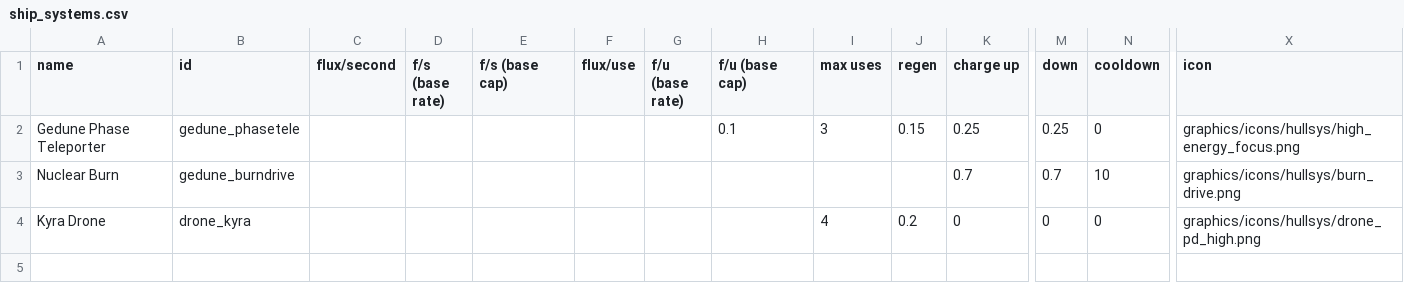
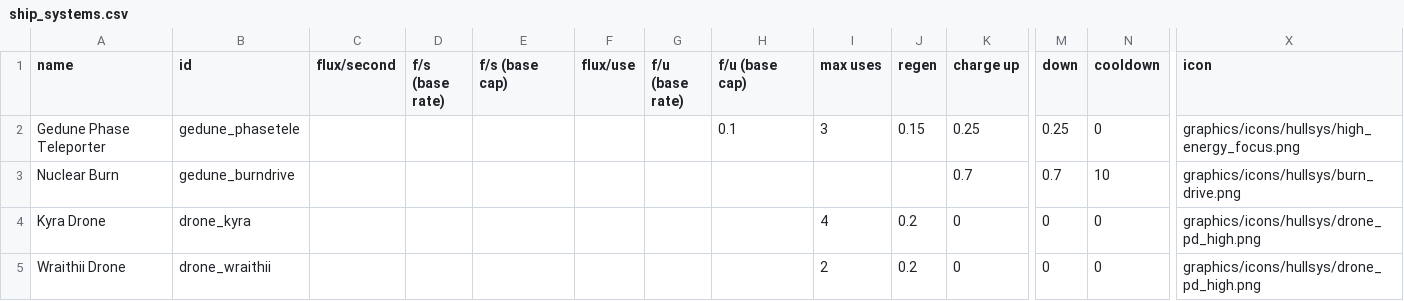
Before and after one commit to Ghoughpteighbteau/Gedune, a CSV file: data/shipsystems/ship_systems.csv, drawn as a sheet; only a part is shown, gaps mark what is left out; rows hold the shown columns only; the diff names each change by its address in the sheet, - before the commit and + after, or states it on an @@ line.

```diff
--- a/data/shipsystems/ship_systems.csv
+++ b/data/shipsystems/ship_systems.csv
+row 5: Wraithii Drone | drone_wraithii |  |  |  |  |  |  | 2 | 0.2 | 0 | 0 | 0 | graphics/icons/hullsys/drone_pd_high.png
```
Also changed, not shown: data/hulls/ship_data.csv, data/weapons/weapon_data.csv, 11 other files.
